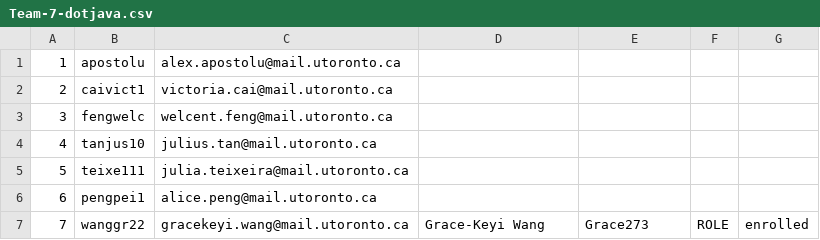
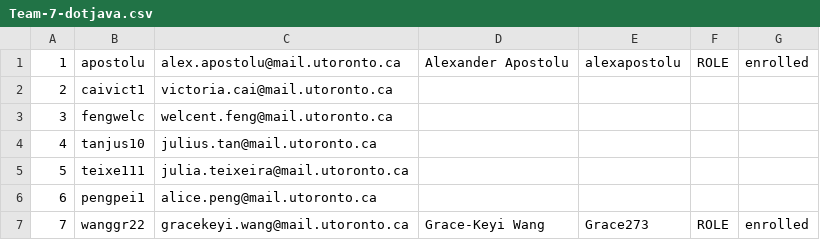
Before and after one commit to Grace273/7-Bellwoods-Capital, a CSV file: team/Team-7-dotjava.csv, drawn as a sheet.

Commit message:
Add additional fields to Team-7-dotjava.csv

```diff
--- a/team/Team-7-dotjava.csv
+++ b/team/Team-7-dotjava.csv
@@ -1,2 +1,2 @@
-1,apostolu,alex.apostolu@mail.utoronto.ca
+1,apostolu,alex.apostolu@mail.utoronto.ca,Alexander Apostolu,alexapostolu,ROLE,enrolled
 2,caivict1,victoria.cai@mail.utoronto.ca
```
